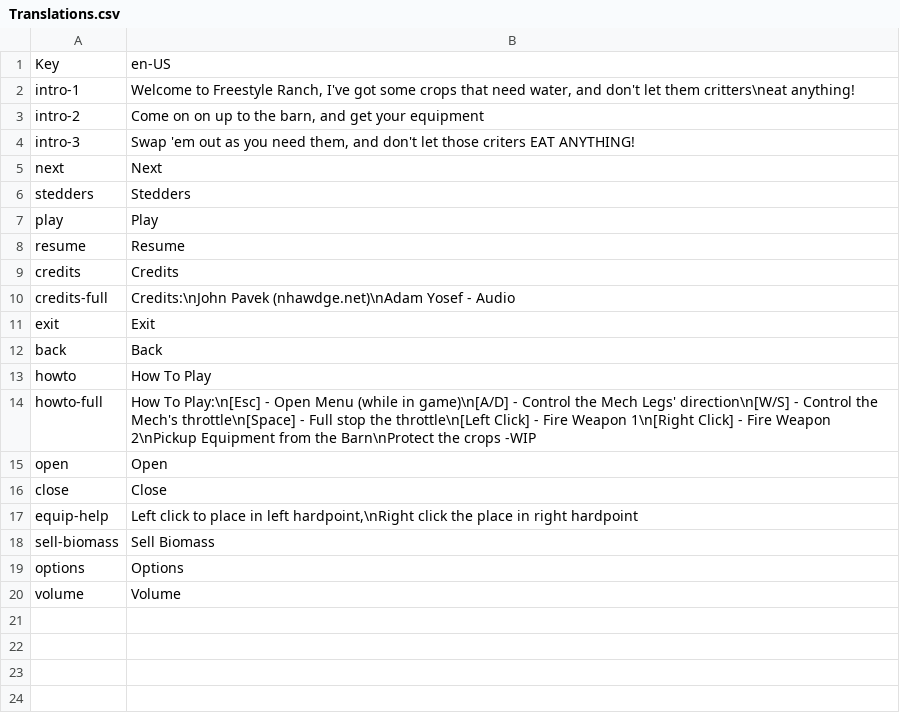
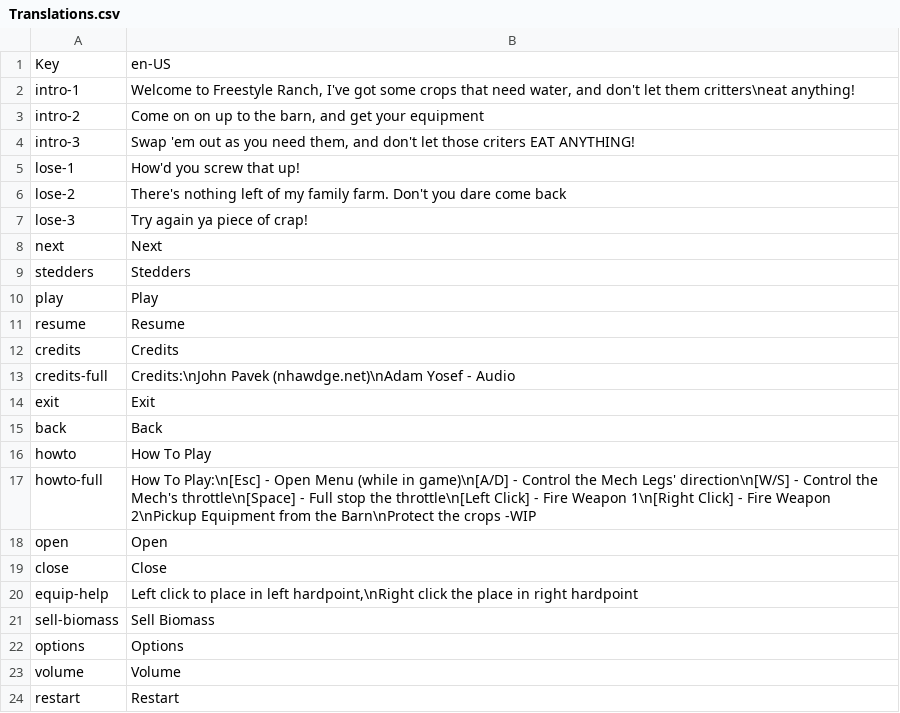
Before and after one commit to Nhawdge/Stedders, a CSV file: src/Assets/Translations.csv, drawn as a sheet; the diff names each change by its address in the sheet, - before the commit and + after, or states it on an @@ line.

```diff
--- a/src/Assets/Translations.csv
+++ b/src/Assets/Translations.csv
+row 5: lose-1 | How'd you screw that up!
+row 6: lose-2 | There's nothing left of my family farm. Don't you dare come back
+row 7: lose-3 | Try again ya piece of crap!
+row 24: restart | Restart
```
Also changed, not shown: 25 other files.
